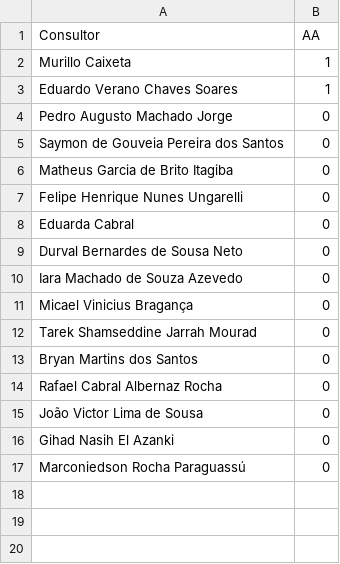
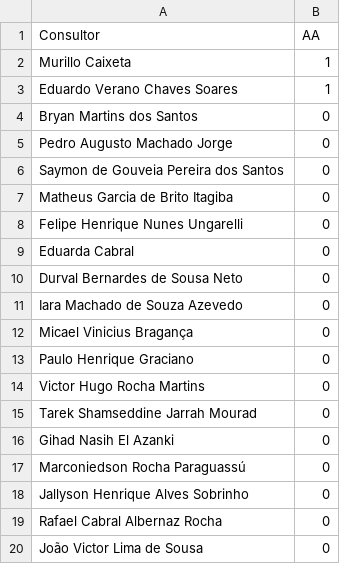
Before and after one commit to officew1goiania/gestaoavista2, a CSV file: ranking_muapd.csv, drawn as a sheet.

```diff
--- a/ranking_muapd.csv
+++ b/ranking_muapd.csv
@@ -3,2 +3,3 @@ Murillo Caixeta,1
 Eduardo Verano Chaves Soares,1
+Bryan Martins dos Santos,0
 Pedro Augusto Machado Jorge,0
@@ -11,7 +12,9 @@ Iara Machado de Souza Azevedo,0
 Micael Vinicius Bragança,0
+Paulo Henrique Graciano,0
+Victor Hugo Rocha Martins,0
 Tarek Shamseddine Jarrah Mourad,0
-Bryan Martins dos Santos,0
+Gihad Nasih El Azanki,0
+Marconiedson Rocha Paraguassú,0
+Jallyson Henrique Alves Sobrinho,0
 Rafael Cabral Albernaz Rocha,0
 João Victor Lima de Sousa,0
-Gihad Nasih El Azanki,0
-Marconiedson Rocha Paraguassú,0
```
Also changed, not shown: dados_extraidos.csv, 1 other file.
